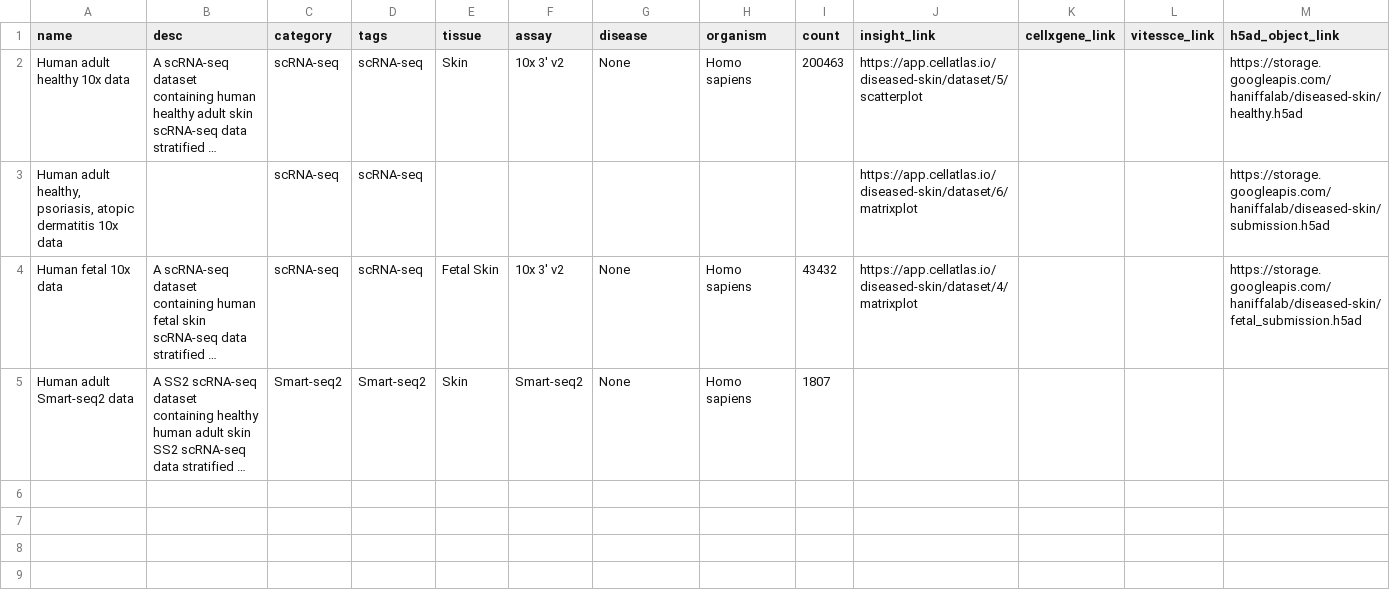
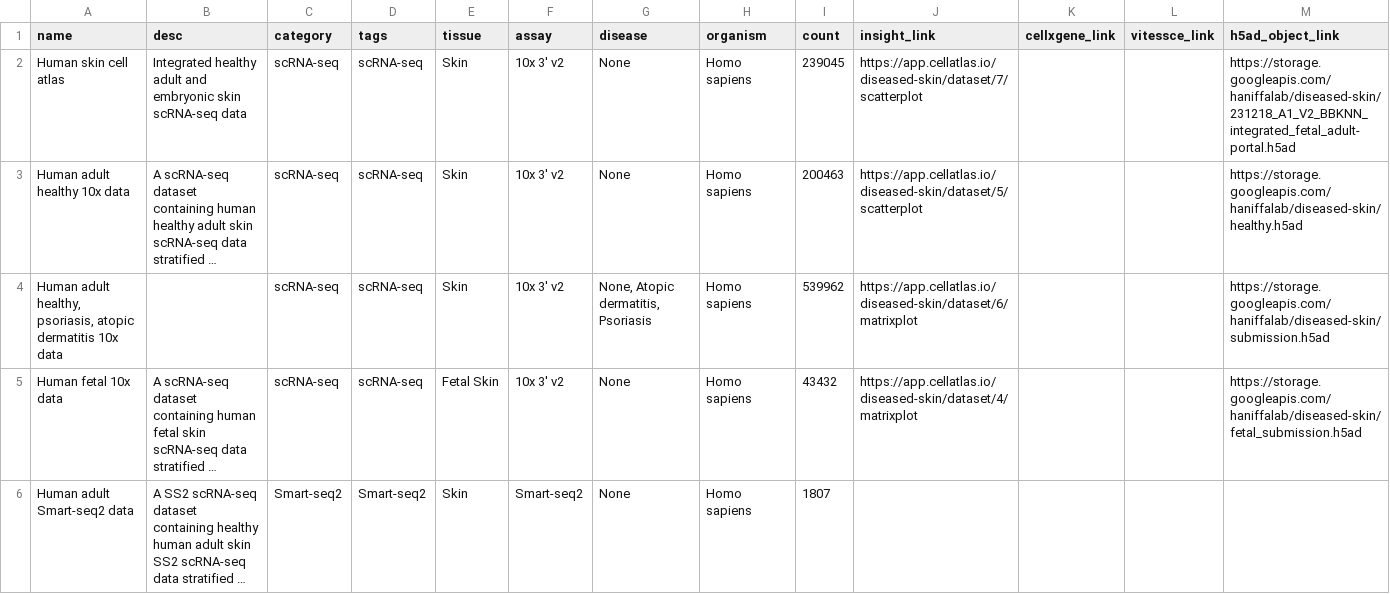
Before and after one commit to haniffalab/jekyll-hdca, a CSV file: _data/diseased-skin.csv, drawn as a sheet; only a part is shown; long unchanged cells end in …; addresses are those after the commit; rows hold the shown columns only; the diff names each change by its address in the sheet, - before the commit and + after, or states it on an @@ line.

Commit message:
update diseased-skin with human skin cell atlas object

```diff
--- a/_data/diseased-skin.csv
+++ b/_data/diseased-skin.csv
+row 2: Human skin cell atlas | Integrated healthy adult and embryonic skin scRNA-seq data | scRNA-seq | scRNA-seq | Skin | 10x 3' v2 | None | Homo sapiens | 239045 | https://app.cellatlas.io/diseased-skin/dataset/7/scatterplot |  |  | https://storage.googleapis.com/haniffalab/diseased-skin/231218_A1_V2_BBKNN_integrated_fetal_adult-portal.h5ad
-E4 (tissue): (empty)
+E4 (tissue): Skin
-F4 (assay): (empty)
+F4 (assay): 10x 3' v2
-G4 (disease): (empty)
+G4 (disease): None, Atopic dermatitis, Psoriasis
-H4 (organism): (empty)
+H4 (organism): Homo sapiens
-I4 (count): (empty)
+I4 (count): 539962
```
